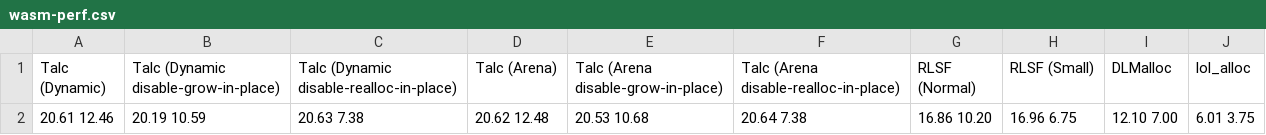
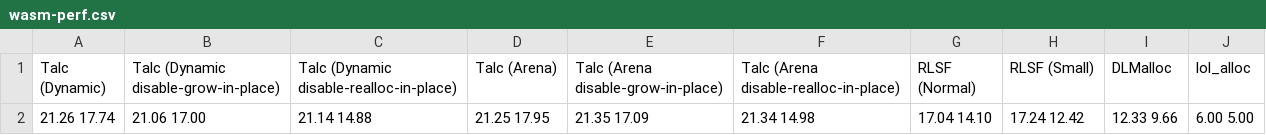
Before and after one commit to SFBdragon/talc, a CSV file: results/wasm-perf.csv, drawn as a sheet; removed rows and columns are numbered as before the commit, all else as after; the diff names each change by its address in the sheet, - before the commit and + after, or states it on an @@ line.

```diff
--- a/results/wasm-perf.csv
+++ b/results/wasm-perf.csv
-row 2: 20.61 12.46 | 20.19 10.59 | 20.63 7.38 | 20.62 12.48 | 20.53 10.68 | 20.64 7.38 | 16.86 10.20 | 16.96 6.75 | 12.10 7.00 | 6.01 3.75
+row 2: 21.26 17.74 | 21.06 17.00 | 21.14 14.88 | 21.25 17.95 | 21.35 17.09 | 21.34 14.98 | 17.04 14.10 | 17.24 12.42 | 12.33 9.66 | 6.00 5.00
```
Also changed, not shown: results/random-actions-multi.csv, results/random-actions-no-realloc.csv, 49 other files.
